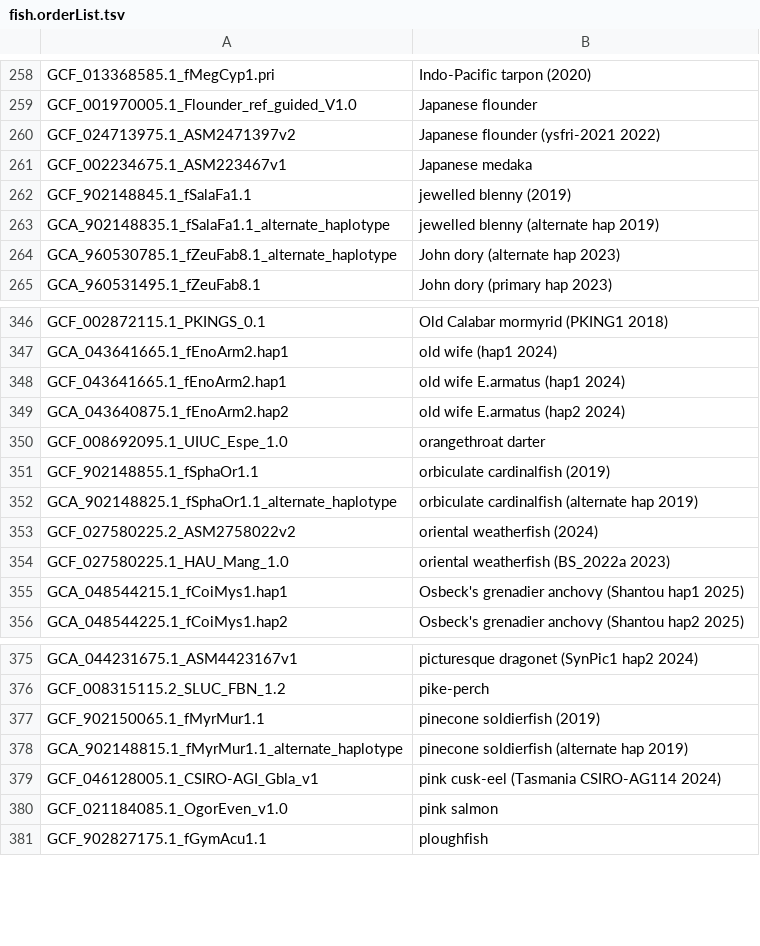
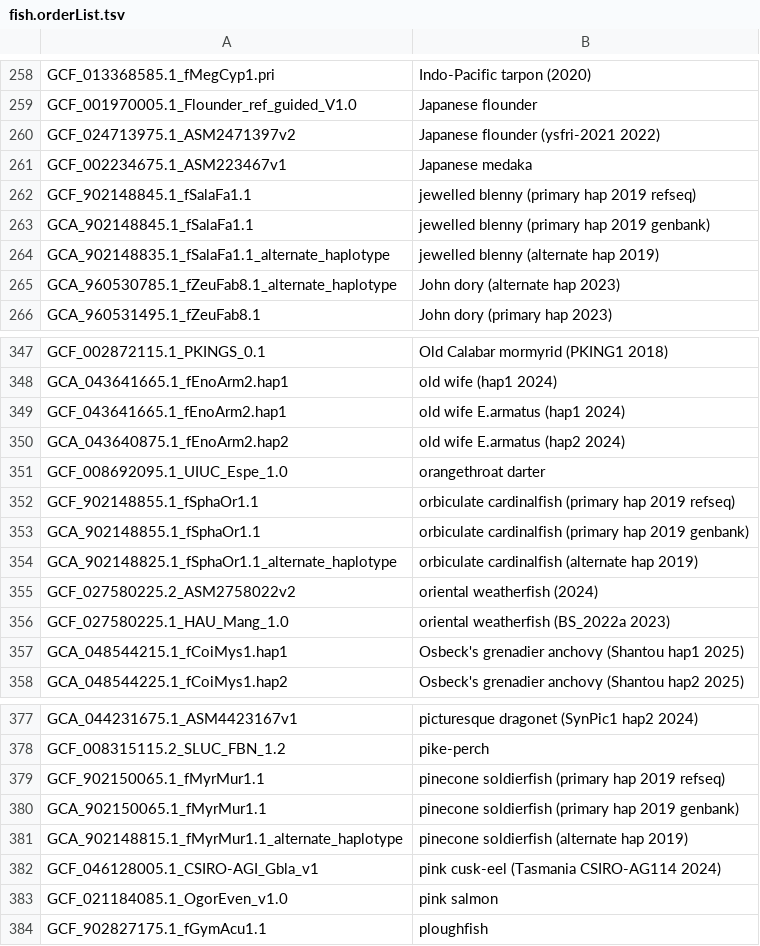
Before and after one commit to ucscGenomeBrowser/kent, a TSV file: src/hg/makeDb/doc/fishAsmHub/fish.orderList.tsv, drawn as a sheet; only a part is shown, gaps mark what is left out.

```diff
--- a/src/hg/makeDb/doc/fishAsmHub/fish.orderList.tsv
+++ b/src/hg/makeDb/doc/fishAsmHub/fish.orderList.tsv
@@ -261,3 +261,4 @@ GCF_024713975.1_ASM2471397v2	Japanese flounder (ysfri-2021 2022)
 GCF_002234675.1_ASM223467v1	Japanese medaka
-GCF_902148845.1_fSalaFa1.1	jewelled blenny (2019)
+GCF_902148845.1_fSalaFa1.1	jewelled blenny (primary hap 2019 refseq)
+GCA_902148845.1_fSalaFa1.1	jewelled blenny (primary hap 2019 genbank)
 GCA_902148835.1_fSalaFa1.1_alternate_haplotype	jewelled blenny (alternate hap 2019)
@@ -350,3 +351,4 @@ GCA_043640875.1_fEnoArm2.hap2	old wife E.armatus (hap2 2024)
 GCF_008692095.1_UIUC_Espe_1.0	orangethroat darter
-GCF_902148855.1_fSphaOr1.1	orbiculate cardinalfish (2019)
+GCF_902148855.1_fSphaOr1.1	orbiculate cardinalfish (primary hap 2019 refseq)
+GCA_902148855.1_fSphaOr1.1	orbiculate cardinalfish (primary hap 2019 genbank)
 GCA_902148825.1_fSphaOr1.1_alternate_haplotype	orbiculate cardinalfish (alternate hap 2019)
@@ -376,3 +378,4 @@ GCA_044231675.1_ASM4423167v1	picturesque dragonet (SynPic1 hap2 2024)
 GCF_008315115.2_SLUC_FBN_1.2	pike-perch
-GCF_902150065.1_fMyrMur1.1	pinecone soldierfish (2019)
+GCF_902150065.1_fMyrMur1.1	pinecone soldierfish (primary hap 2019 refseq)
+GCA_902150065.1_fMyrMur1.1	pinecone soldierfish (primary hap 2019 genbank)
 GCA_902148815.1_fMyrMur1.1_alternate_haplotype	pinecone soldierfish (alternate hap 2019)
```
Also changed, not shown: src/hg/makeDb/doc/invertebrateAsmHub/invertebrate.orderList.tsv, src/hg/makeDb/doc/legacyAsmHub/legacy.orderList.tsv, 3 other files.
